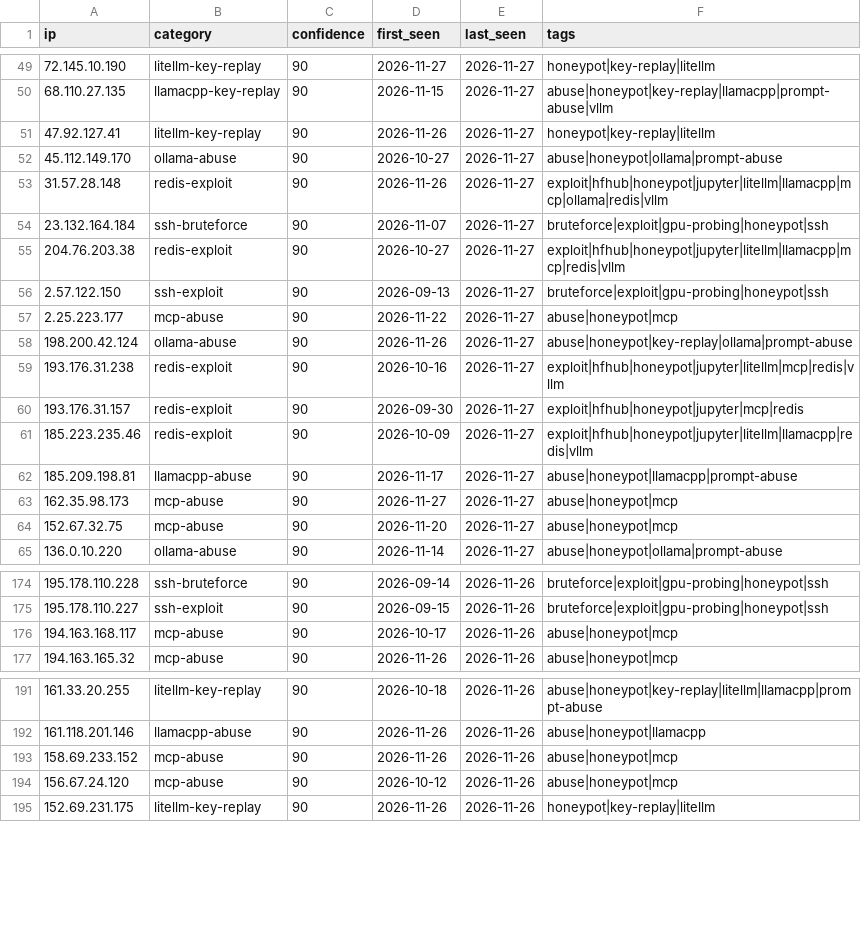
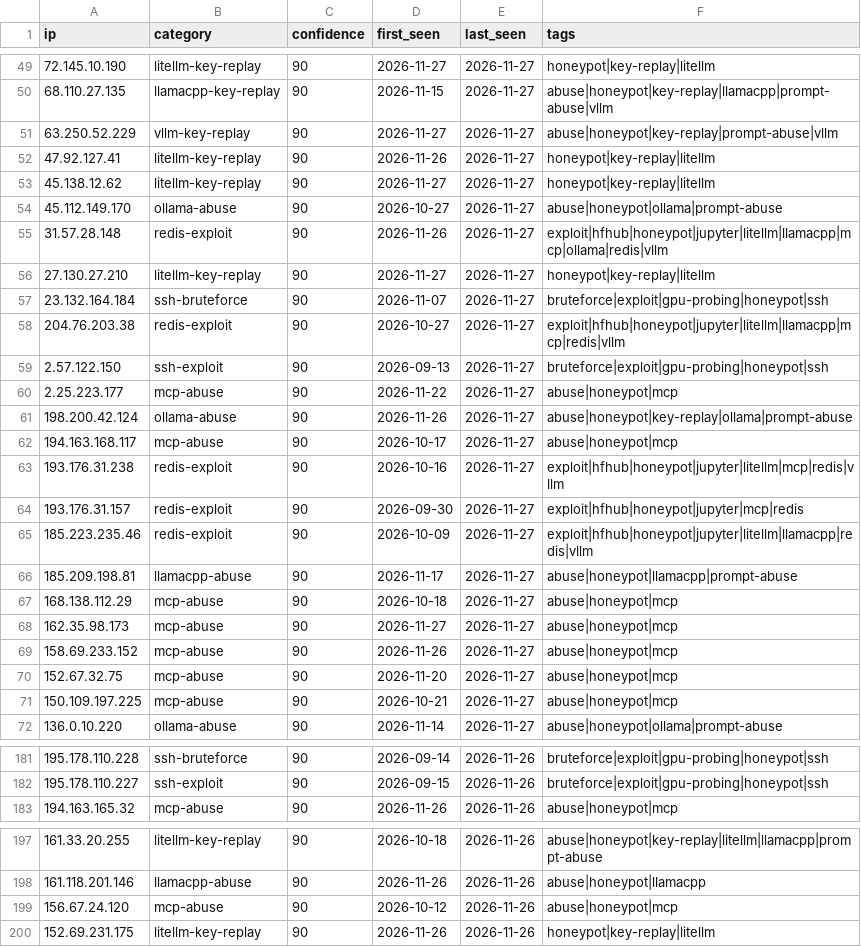
Before and after one commit to Zikmadol/trapline-ioc, a CSV file: feeds/ai-infra.csv, drawn as a sheet; only a part is shown, gaps mark what is left out; removed rows and columns are numbered as before the commit, all else as after; the diff covers the shown part only; the diff names each change by its address in the sheet, - before the commit and + after, or states it on an @@ line.

```diff
--- a/feeds/ai-infra.csv
+++ b/feeds/ai-infra.csv
+row 51: 63.250.52.229 | vllm-key-replay | 90 | 2026-11-27 | 2026-11-27 | abuse|honeypot|key-replay|prompt-abuse|vllm
+row 53: 45.138.12.62 | litellm-key-replay | 90 | 2026-11-27 | 2026-11-27 | honeypot|key-replay|litellm
+row 56: 27.130.27.210 | litellm-key-replay | 90 | 2026-11-27 | 2026-11-27 | honeypot|key-replay|litellm
+row 62: 194.163.168.117 | mcp-abuse | 90 | 2026-10-17 | 2026-11-27 | abuse|honeypot|mcp
+row 67: 168.138.112.29 | mcp-abuse | 90 | 2026-10-18 | 2026-11-27 | abuse|honeypot|mcp
+row 69: 158.69.233.152 | mcp-abuse | 90 | 2026-11-26 | 2026-11-27 | abuse|honeypot|mcp
+row 71: 150.109.197.225 | mcp-abuse | 90 | 2026-10-21 | 2026-11-27 | abuse|honeypot|mcp
-row 176: 194.163.168.117 | mcp-abuse | 90 | 2026-10-17 | 2026-11-26 | abuse|honeypot|mcp
-row 193: 158.69.233.152 | mcp-abuse | 90 | 2026-11-26 | 2026-11-26 | abuse|honeypot|mcp
```
Also changed, not shown: 2 removed rows elsewhere in this file, daily/2026-11-27.csv, feeds/all-observed.csv, 14 other files.
